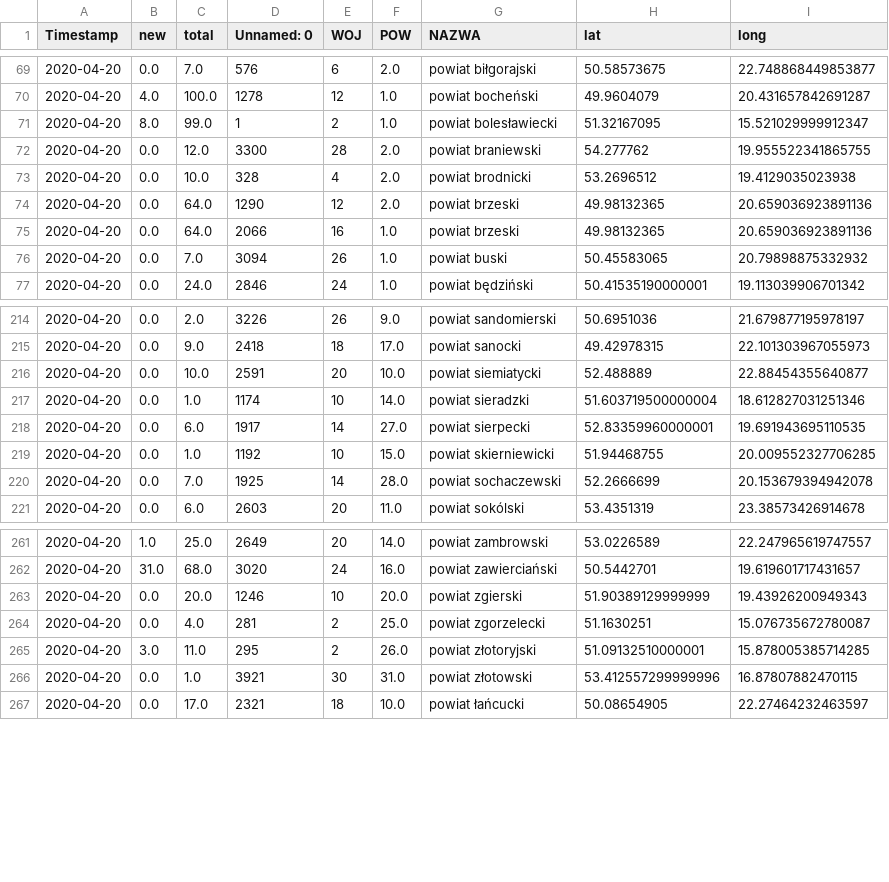
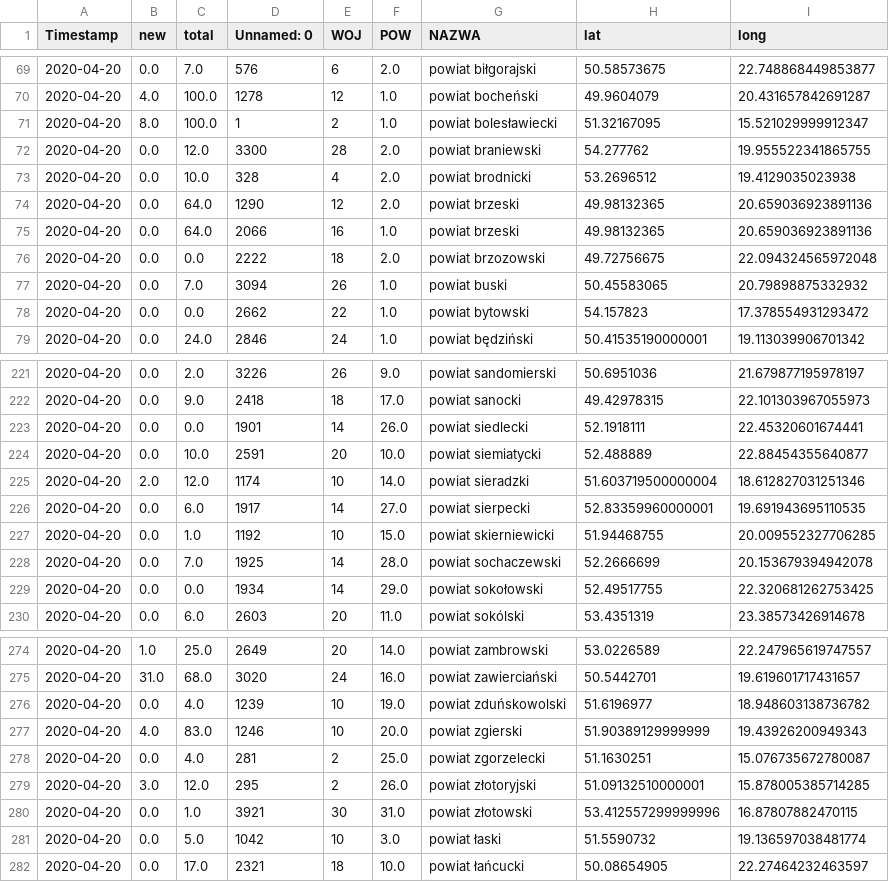
Before and after one commit to not7cd/covid19-poland-data, a CSV file: data-daily-pow/covid19-poland-pow-2020-04-20.csv, drawn as a sheet; only a part is shown, gaps mark what is left out; the diff covers the shown part only.

```diff
--- a/data-daily-pow/covid19-poland-pow-2020-04-20.csv
+++ b/data-daily-pow/covid19-poland-pow-2020-04-20.csv
@@ -70,3 +70,3 @@ Timestamp,new,total,Unnamed: 0,WOJ,POW,NAZWA,lat,long
 2020-04-20,4.0,100.0,1278,12,1.0,powiat bocheński,49.9604079,20.431657842691287
-2020-04-20,8.0,99.0,1,2,1.0,powiat bolesławiecki,51.32167095,15.521029999912347
+2020-04-20,8.0,100.0,1,2,1.0,powiat bolesławiecki,51.32167095,15.521029999912347
 2020-04-20,0.0,12.0,3300,28,2.0,powiat braniewski,54.277762,19.955522341865755
@@ -75,3 +75,5 @@ Timestamp,new,total,Unnamed: 0,WOJ,POW,NAZWA,lat,long
 2020-04-20,0.0,64.0,2066,16,1.0,powiat brzeski,49.98132365,20.659036923891136
+2020-04-20,0.0,0.0,2222,18,2.0,powiat brzozowski,49.72756675,22.094324565972048
 2020-04-20,0.0,7.0,3094,26,1.0,powiat buski,50.45583065,20.79898875332932
+2020-04-20,0.0,0.0,2662,22,1.0,powiat bytowski,54.157823,17.378554931293472
 2020-04-20,0.0,24.0,2846,24,1.0,powiat będziński,50.41535190000001,19.113039906701342
@@ -215,4 +222,5 @@ Timestamp,new,total,Unnamed: 0,WOJ,POW,NAZWA,lat,long
 2020-04-20,0.0,9.0,2418,18,17.0,powiat sanocki,49.42978315,22.101303967055973
+2020-04-20,0.0,0.0,1901,14,26.0,powiat siedlecki,52.1918111,22.45320601674441
 2020-04-20,0.0,10.0,2591,20,10.0,powiat siemiatycki,52.488889,22.88454355640877
-2020-04-20,0.0,1.0,1174,10,14.0,powiat sieradzki,51.603719500000004,18.612827031251346
+2020-04-20,2.0,12.0,1174,10,14.0,powiat sieradzki,51.603719500000004,18.612827031251346
 2020-04-20,0.0,6.0,1917,14,27.0,powiat sierpecki,52.83359960000001,19.691943695110535
@@ -220,2 +228,3 @@ Timestamp,new,total,Unnamed: 0,WOJ,POW,NAZWA,lat,long
 2020-04-20,0.0,7.0,1925,14,28.0,powiat sochaczewski,52.2666699,20.153679394942078
+2020-04-20,0.0,0.0,1934,14,29.0,powiat sokołowski,52.49517755,22.320681262753425
 2020-04-20,0.0,6.0,2603,20,11.0,powiat sokólski,53.4351319,23.38573426914678
@@ -262,6 +275,8 @@ Timestamp,new,total,Unnamed: 0,WOJ,POW,NAZWA,lat,long
 2020-04-20,31.0,68.0,3020,24,16.0,powiat zawierciański,50.5442701,19.619601717431657
-2020-04-20,0.0,20.0,1246,10,20.0,powiat zgierski,51.90389129999999,19.43926200949343
+2020-04-20,0.0,4.0,1239,10,19.0,powiat zduńskowolski,51.6196977,18.948603138736782
+2020-04-20,4.0,83.0,1246,10,20.0,powiat zgierski,51.90389129999999,19.43926200949343
 2020-04-20,0.0,4.0,281,2,25.0,powiat zgorzelecki,51.1630251,15.076735672780087
-2020-04-20,3.0,11.0,295,2,26.0,powiat złotoryjski,51.09132510000001,15.878005385714285
+2020-04-20,3.0,12.0,295,2,26.0,powiat złotoryjski,51.09132510000001,15.878005385714285
 2020-04-20,0.0,1.0,3921,30,31.0,powiat złotowski,53.412557299999996,16.87807882470115
+2020-04-20,0.0,5.0,1042,10,3.0,powiat łaski,51.5590732,19.136597038481774
 2020-04-20,0.0,17.0,2321,18,10.0,powiat łańcucki,50.08654905,22.27464232463597
```
Also changed, not shown: 10 added rows, 1 removed row and 28 edited cells elsewhere in this file, data-daily-pow/covid19-poland-pow-2020-04-11.csv, data-daily-pow/covid19-poland-pow-2020-04-12.csv, 54 other files.
